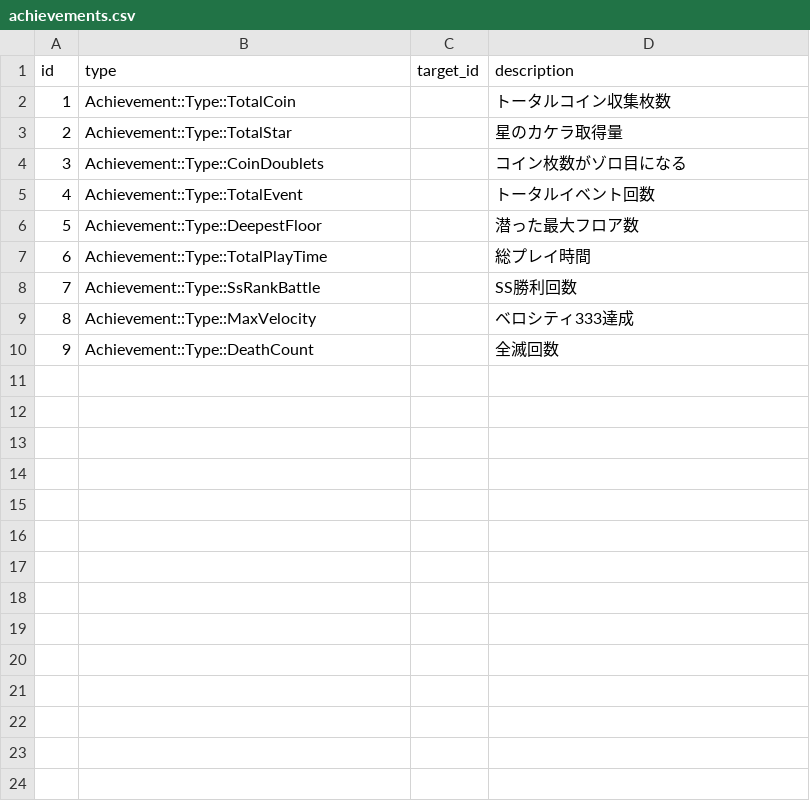
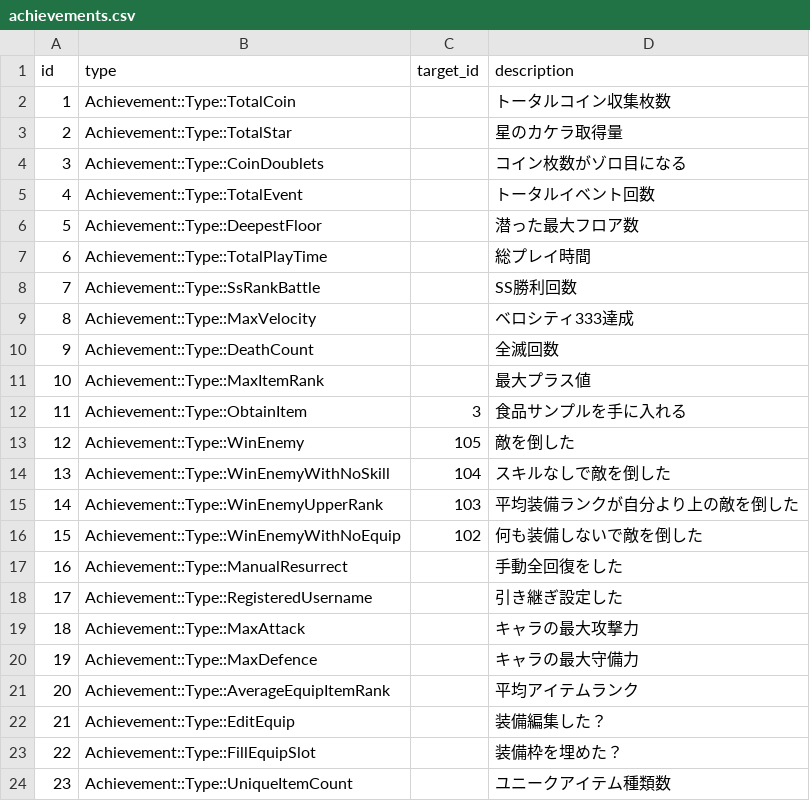
Before and after one commit to jyllsarta/stray-masterdata, a CSV file: seeds/achievements.csv, drawn as a sheet; the diff names each change by its address in the sheet, - before the commit and + after, or states it on an @@ line.

```diff
--- a/seeds/achievements.csv
+++ b/seeds/achievements.csv
+row 11: 10 | Achievement::Type::MaxItemRank |  | 最大プラス値
+row 12: 11 | Achievement::Type::ObtainItem | 3 | 食品サンプルを手に入れる
+row 13: 12 | Achievement::Type::WinEnemy | 105 | 敵を倒した
+row 14: 13 | Achievement::Type::WinEnemyWithNoSkill | 104 | スキルなしで敵を倒した
+row 15: 14 | Achievement::Type::WinEnemyUpperRank | 103 | 平均装備ランクが自分より上の敵を倒した
+row 16: 15 | Achievement::Type::WinEnemyWithNoEquip | 102 | 何も装備しないで敵を倒した
+row 17: 16 | Achievement::Type::ManualResurrect |  | 手動全回復をした
+row 18: 17 | Achievement::Type::RegisteredUsername |  | 引き継ぎ設定した
+row 19: 18 | Achievement::Type::MaxAttack |  | キャラの最大攻撃力
+row 20: 19 | Achievement::Type::MaxDefence |  | キャラの最大守備力
+row 21: 20 | Achievement::Type::AverageEquipItemRank |  | 平均アイテムランク
+row 22: 21 | Achievement::Type::EditEquip |  | 装備編集した？
+row 23: 22 | Achievement::Type::FillEquipSlot |  | 装備枠を埋めた？
+row 24: 23 | Achievement::Type::UniqueItemCount |  | ユニークアイテム種類数
```
Also changed, not shown: seeds/achievement_steps.csv.
